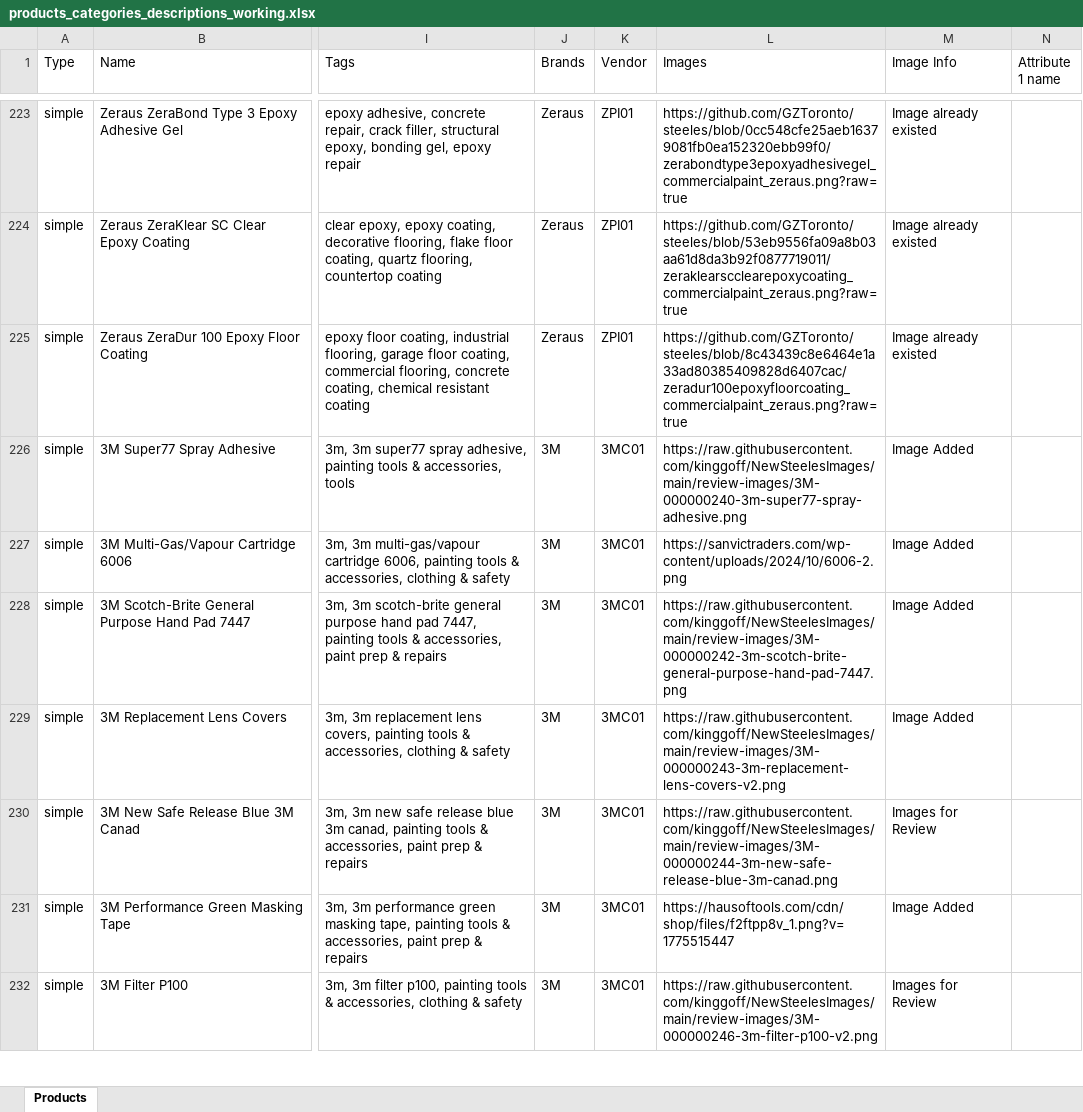
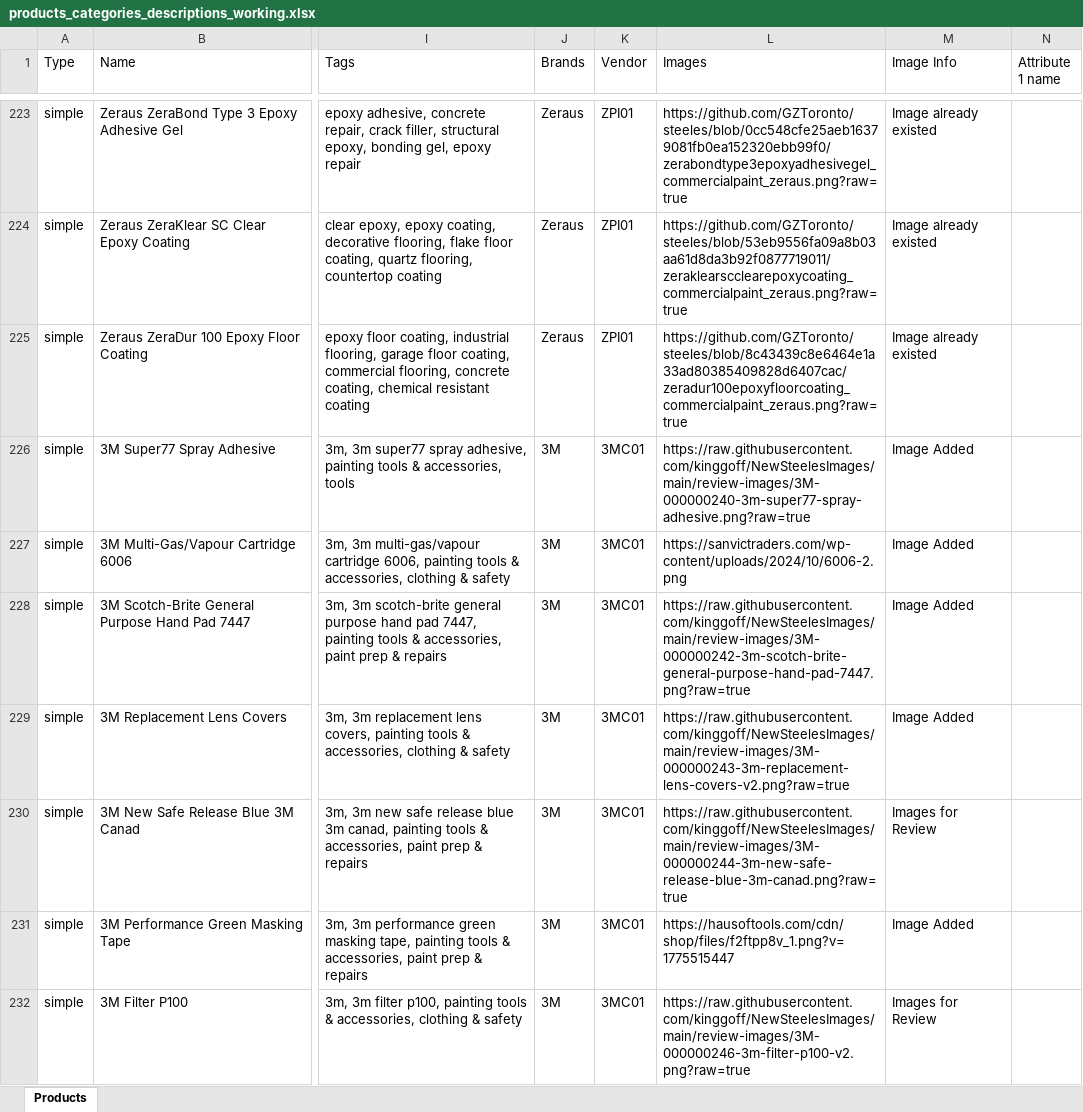
Before and after one commit to kinggoff/NewSteelesImages, an Excel workbook: products_categories_descriptions_working.xlsx, sheet Products, drawn as a sheet; only a part is shown, gaps mark what is left out; values as stored, in another font and other column widths than the file's, no borders; the diff covers the shown part only; the diff names each change by its address in the sheet, - before the commit and + after, or states it on an @@ line.

Commit message:
Add reviewed product images 073-084

```diff
--- a/products_categories_descriptions_working.xlsx (sheet Products)
+++ b/products_categories_descriptions_working.xlsx (sheet Products)
-L226 (Images): https://raw.githubusercontent.com/kinggoff/NewSteelesImages/main/review-images/3M-000000240-3m-super77-spray-adhesive.png
+L226 (Images): https://raw.githubusercontent.com/kinggoff/NewSteelesImages/main/review-images/3M-000000240-3m-super77-spray-adhesive.png?raw=true
-L228 (Images): https://raw.githubusercontent.com/kinggoff/NewSteelesImages/main/review-images/3M-000000242-3m-scotch-brite-general-purpose-hand-pad-7447.png
+L228 (Images): https://raw.githubusercontent.com/kinggoff/NewSteelesImages/main/review-images/3M-000000242-3m-scotch-brite-general-purpose-hand-pad-7447.png?raw=true
-L229 (Images): https://raw.githubusercontent.com/kinggoff/NewSteelesImages/main/review-images/3M-000000243-3m-replacement-lens-covers-v2.png
+L229 (Images): https://raw.githubusercontent.com/kinggoff/NewSteelesImages/main/review-images/3M-000000243-3m-replacement-lens-covers-v2.png?raw=true
-L230 (Images): https://raw.githubusercontent.com/kinggoff/NewSteelesImages/main/review-images/3M-000000244-3m-new-safe-release-blue-3m-canad.png
+L230 (Images): https://raw.githubusercontent.com/kinggoff/NewSteelesImages/main/review-images/3M-000000244-3m-new-safe-release-blue-3m-canad.png?raw=true
-L232 (Images): https://raw.githubusercontent.com/kinggoff/NewSteelesImages/main/review-images/3M-000000246-3m-filter-p100-v2.png
+L232 (Images): https://raw.githubusercontent.com/kinggoff/NewSteelesImages/main/review-images/3M-000000246-3m-filter-p100-v2.png?raw=true
```
Also changed, not shown: 91 edited cells elsewhere in this sheet, 24 other files.
